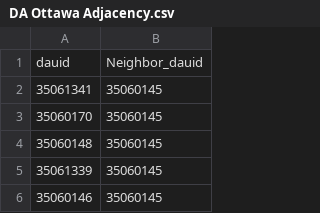
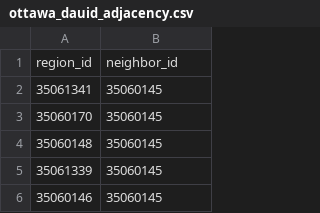
Before and after one commit to SimulationEverywhere-Models/Geography-Based-SEIRDS-Vaccinated-Travel-Restriction, a CSV file: cadmium_gis/ottawa/ottawa_dauid_adjacency.csv (was cadmium_gis/Ottawa_DAs/DA Ottawa Adjacency.csv), drawn as a sheet; only a part is shown; removed rows and columns are numbered as before the commit, all else as after; the diff names each change by its address in the sheet, - before the commit and + after, or states it on an @@ line.

Commit message:
Removed Hard Code for Ontario and Ottawa

```diff
--- a/cadmium_gis/Ottawa_DAs/DA Ottawa Adjacency.csv
+++ b/cadmium_gis/ottawa/ottawa_dauid_adjacency.csv
-row 1: dauid | Neighbor_dauid
+row 1: region_id | neighbor_id
```
Also changed, not shown: cadmium_gis/ontario/ontario_phu_id_clean.csv, cadmium_gis/ottawa/ottawa_dauid_clean.csv, 29 other files.
